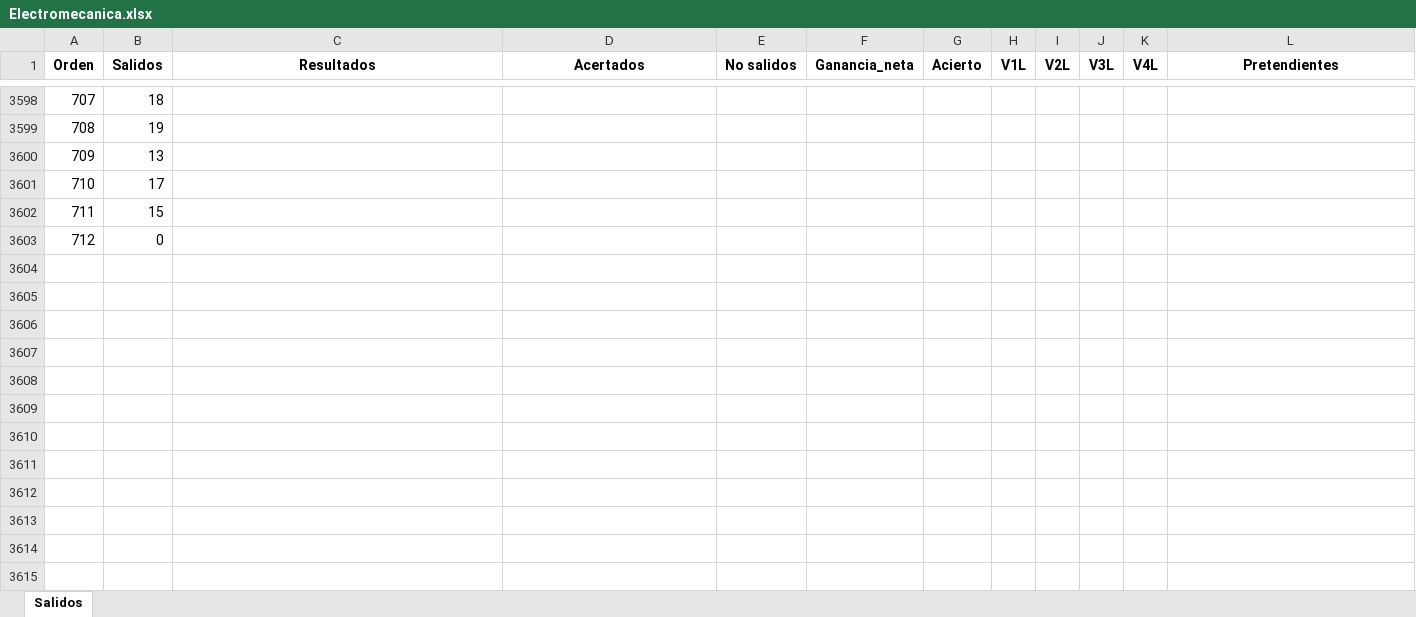
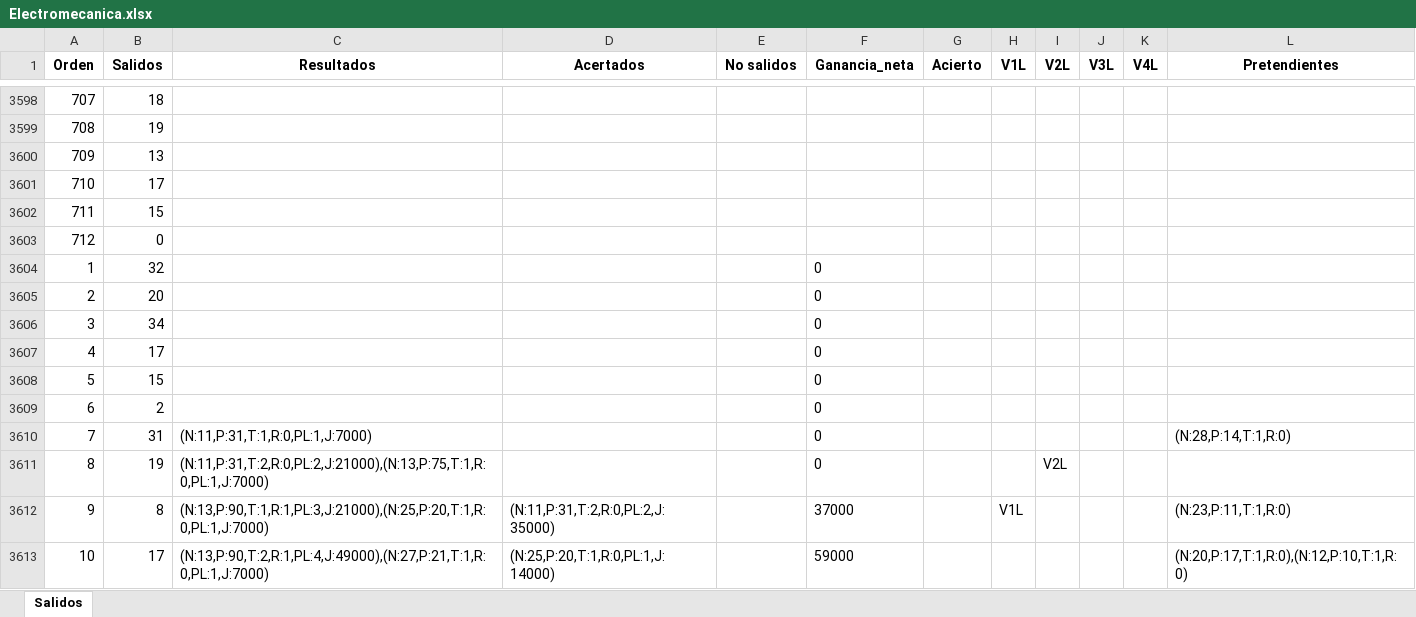
Before and after one commit to jonatha1992/Predictor_ruleta, an Excel workbook: Data/Electromecanica.xlsx, sheet Salidos, drawn as a sheet; only a part is shown, gaps mark what is left out; values as stored, in another font and other column widths than the file's, no borders; the diff covers the shown part only; the diff names each change by its address in the sheet, - before the commit and + after, or states it on an @@ line.

```diff
--- a/Data/Electromecanica.xlsx (sheet Salidos)
+++ b/Data/Electromecanica.xlsx (sheet Salidos)
+row 3604: 1 | 32 |  |  |  | 0
+row 3605: 2 | 20 |  |  |  | 0
+row 3606: 3 | 34 |  |  |  | 0
+row 3607: 4 | 17 |  |  |  | 0
+row 3608: 5 | 15 |  |  |  | 0
+row 3609: 6 | 2 |  |  |  | 0
+row 3610: 7 | 31 | (N:11,P:31,T:1,R:0,PL:1,J:7000) |  |  | 0 |  |  |  |  |  | (N:28,P:14,T:1,R:0)
+row 3611: 8 | 19 | (N:11,P:31,T:2,R:0,PL:2,J:21000),(N:13,P:75,T:1,R:0,PL:1,J:7000) |  |  | 0 |  |  | V2L
+row 3612: 9 | 8 | (N:13,P:90,T:1,R:1,PL:3,J:21000),(N:25,P:20,T:1,R:0,PL:1,J:7000) | (N:11,P:31,T:2,R:0,PL:2,J:35000) |  | 37000 |  | V1L |  |  |  | (N:23,P:11,T:1,R:0)
+row 3613: 10 | 17 | (N:13,P:90,T:2,R:1,PL:4,J:49000),(N:27,P:21,T:1,R:0,PL:1,J:7000) | (N:25,P:20,T:1,R:0,PL:1,J:14000) |  | 59000 |  |  |  |  |  | (N:20,P:17,T:1,R:0),(N:12,P:10,T:1,R:0)
```
Also changed, not shown: 30 added rows and cell formats elsewhere in this sheet, Reporte_juego.xlsx, 4 other files.
